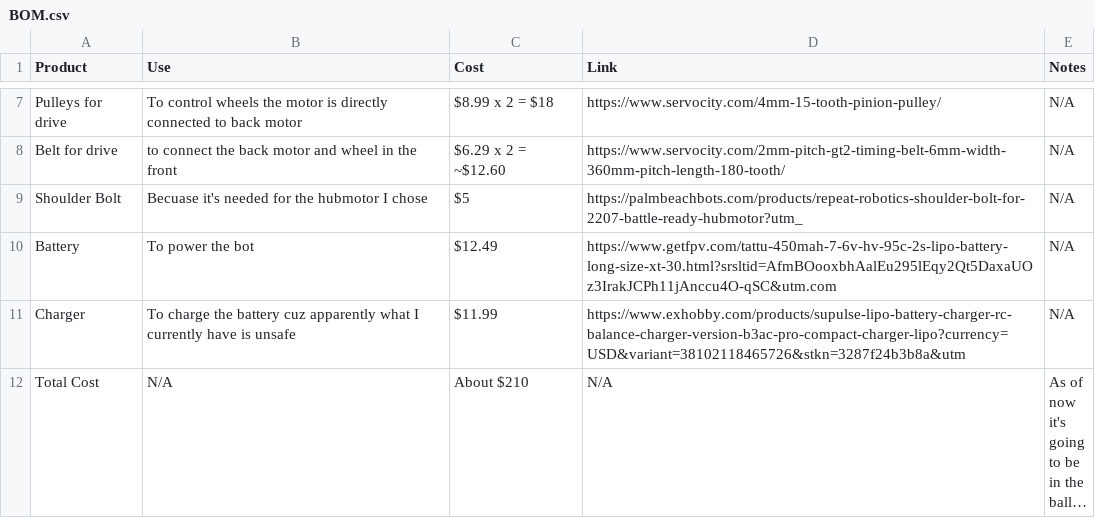
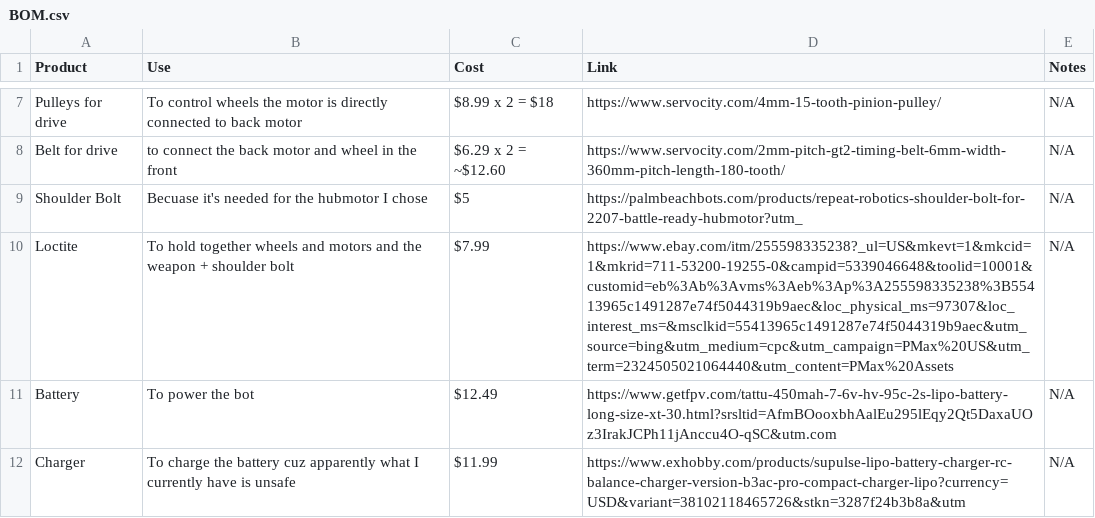
Before and after one commit to Eobam/Vertical-spinner-bot-1, a CSV file: BOM.csv, drawn as a sheet; only a part is shown, gaps mark what is left out; the shorter side is filled out with more unchanged rows; long unchanged cells end in ….

Commit message:
Add Loctite to BOM with description and price
Added Loctite to the BOM for securing components.

```diff
--- a/BOM.csv
+++ b/BOM.csv
@@ -9,2 +9,3 @@ Belt for drive, to connect the back motor and wheel in the front, $6.29 x 2 = ~$
 Shoulder Bolt, Becuase it's needed for the hubmotor I chose, $5, https://palmbeachbots.com/products/repeat-robotics-shoulder-bolt-for-2207-battle-ready-hubmotor?utm_, N/A
+Loctite, To hold together wheels and motors and the weapon + shoulder bolt, $7.99, https://www.ebay.com/itm/255598335238?_ul=US&mkevt=1&mkcid=1&mkrid=711-53200-19255-0&campid=5339046648&toolid=10001&customid=eb%3Ab%3Avms%3Aeb%3Ap%3A255598335238%3B55413965c1491287e74f5044319b9aec&loc_physical_ms=97307&loc_interest_ms=&msclkid=55413965c1491287e74f5044319b9aec&utm_source=bing&utm_medium=cpc&utm_campaign=PMax%20US&utm_term=2324505021064440&utm_content=PMax%20Assets, N/A
 Battery, To power the bot, $12.49, https://www.getfpv.com/tattu-450mah-7-6v-hv-95c-2s-lipo-battery-long-size-xt-30.html?srsltid=AfmBOooxbhAalEu295lEqy2Qt5DaxaUOz3IrakJCPh11jAnccu4O-qSC&utm.com, N/A
```
